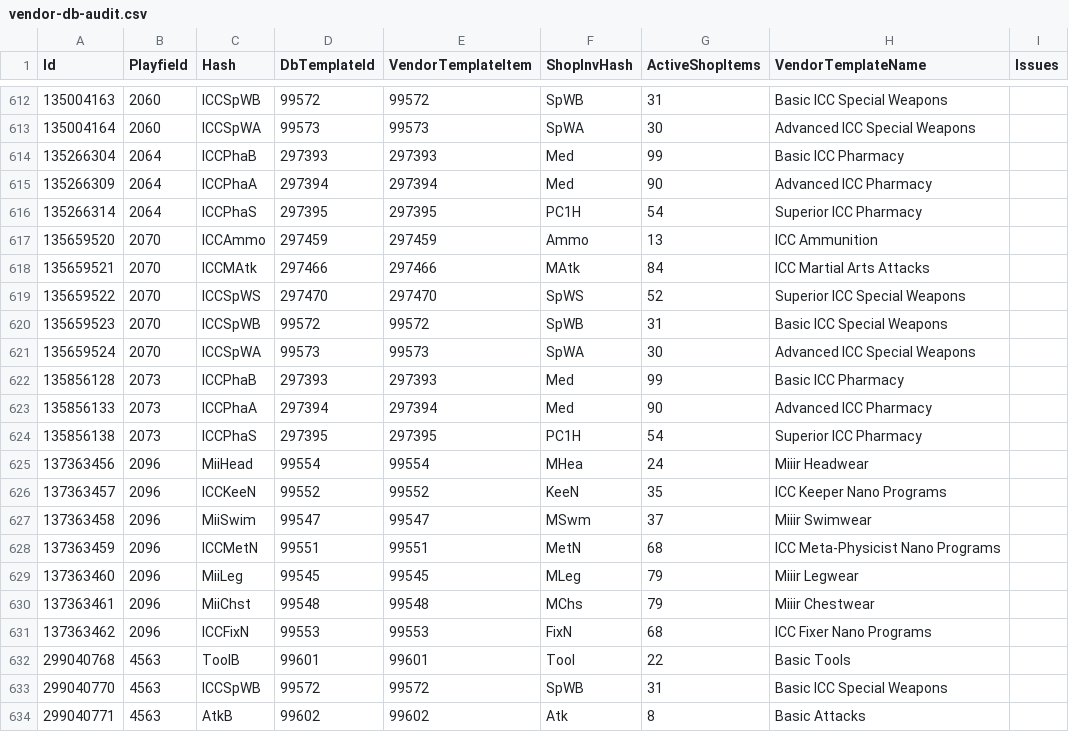
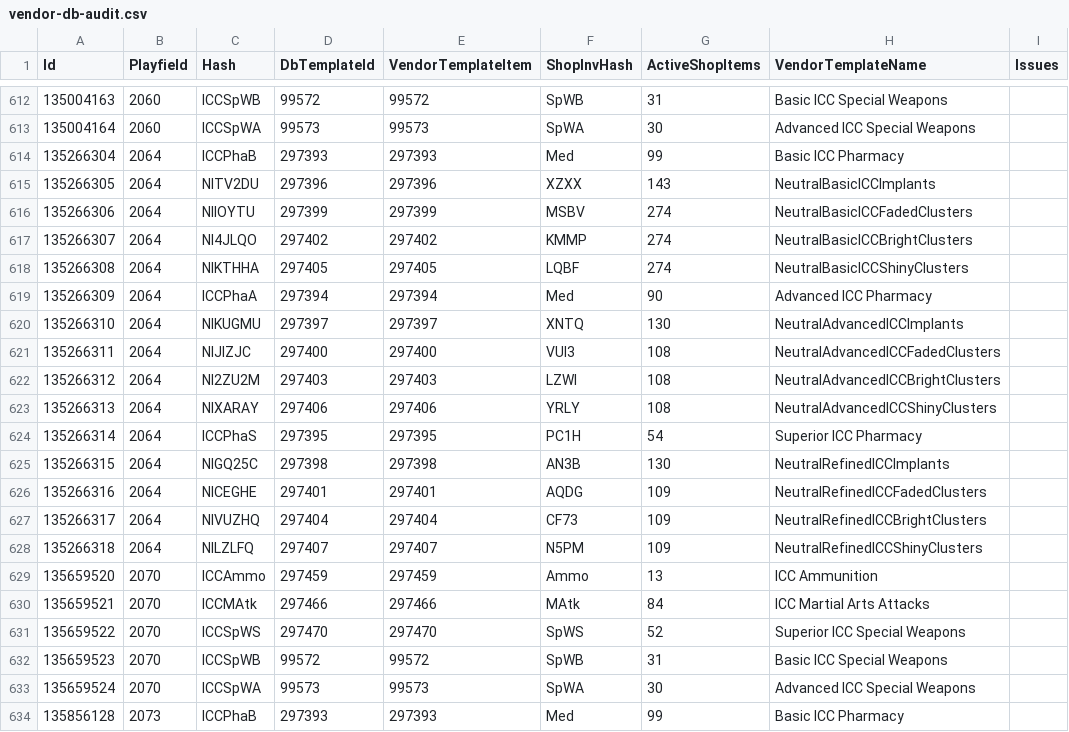
Before and after one commit to subarumike/AORebirth, a CSV file: tools-temp/current-client-data-verification/vendor-db-audit.csv, drawn as a sheet; only a part is shown, gaps mark what is left out; the shorter side is filled out with more unchanged rows; the diff covers the shown part only; the diff names each change by its address in the sheet, - before the commit and + after, or states it on an @@ line.

Commit message:
Neutral ICC implant cluster import (24 vendors, 171->147 coverage reduction)

```diff
--- a/tools-temp/current-client-data-verification/vendor-db-audit.csv
+++ b/tools-temp/current-client-data-verification/vendor-db-audit.csv
+row 615: 135266305 | 2064 | NITV2DU | 297396 | 297396 | XZXX | 143 | NeutralBasicICCImplants
+row 616: 135266306 | 2064 | NIIOYTU | 297399 | 297399 | MSBV | 274 | NeutralBasicICCFadedClusters
+row 617: 135266307 | 2064 | NI4JLQO | 297402 | 297402 | KMMP | 274 | NeutralBasicICCBrightClusters
+row 618: 135266308 | 2064 | NIKTHHA | 297405 | 297405 | LQBF | 274 | NeutralBasicICCShinyClusters
+row 620: 135266310 | 2064 | NIKUGMU | 297397 | 297397 | XNTQ | 130 | NeutralAdvancedICCImplants
+row 621: 135266311 | 2064 | NIJIZJC | 297400 | 297400 | VUI3 | 108 | NeutralAdvancedICCFadedClusters
+row 622: 135266312 | 2064 | NI2ZU2M | 297403 | 297403 | LZWI | 108 | NeutralAdvancedICCBrightClusters
+row 623: 135266313 | 2064 | NIXARAY | 297406 | 297406 | YRLY | 108 | NeutralAdvancedICCShinyClusters
+row 625: 135266315 | 2064 | NIGQ25C | 297398 | 297398 | AN3B | 130 | NeutralRefinedICCImplants
+row 626: 135266316 | 2064 | NICEGHE | 297401 | 297401 | AQDG | 109 | NeutralRefinedICCFadedClusters
+row 627: 135266317 | 2064 | NIVUZHQ | 297404 | 297404 | CF73 | 109 | NeutralRefinedICCBrightClusters
+row 628: 135266318 | 2064 | NILZLFQ | 297407 | 297407 | N5PM | 109 | NeutralRefinedICCShinyClusters
```
Also changed, not shown: 12 added rows elsewhere in this file, tools-temp/current-client-data-verification/statel-vendor-coverage.csv, tools-temp/current-client-data-verification/vendor-scan-door-locations.csv, 13 other files.
